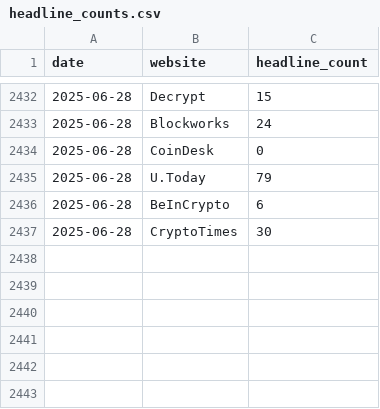
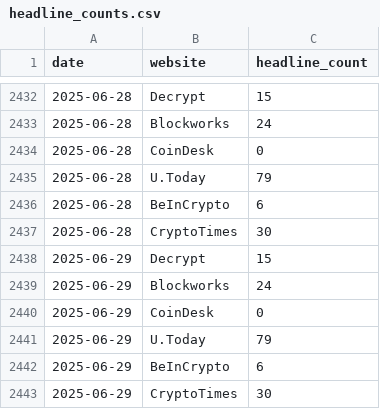
Before and after one commit to morilucas/crypto_news, a CSV file: headline_counts.csv, drawn as a sheet; only a part is shown, gaps mark what is left out; the diff names each change by its address in the sheet, - before the commit and + after, or states it on an @@ line.

```diff
--- a/headline_counts.csv
+++ b/headline_counts.csv
+row 2438: 2025-06-29 | Decrypt | 15
+row 2439: 2025-06-29 | Blockworks | 24
+row 2440: 2025-06-29 | CoinDesk | 0
+row 2441: 2025-06-29 | U.Today | 79
+row 2442: 2025-06-29 | BeInCrypto | 6
+row 2443: 2025-06-29 | CryptoTimes | 30
```
Also changed, not shown: mean_and_count_per_day.csv.
